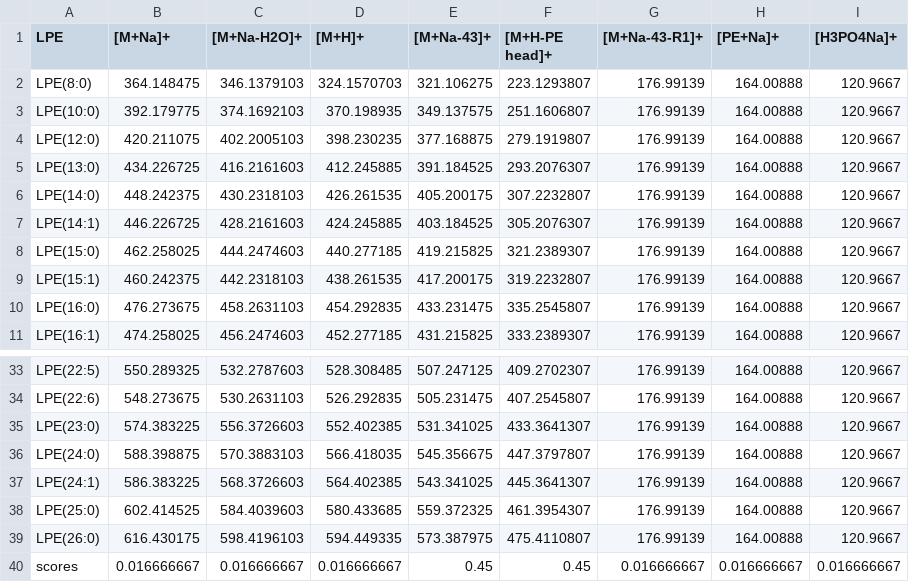
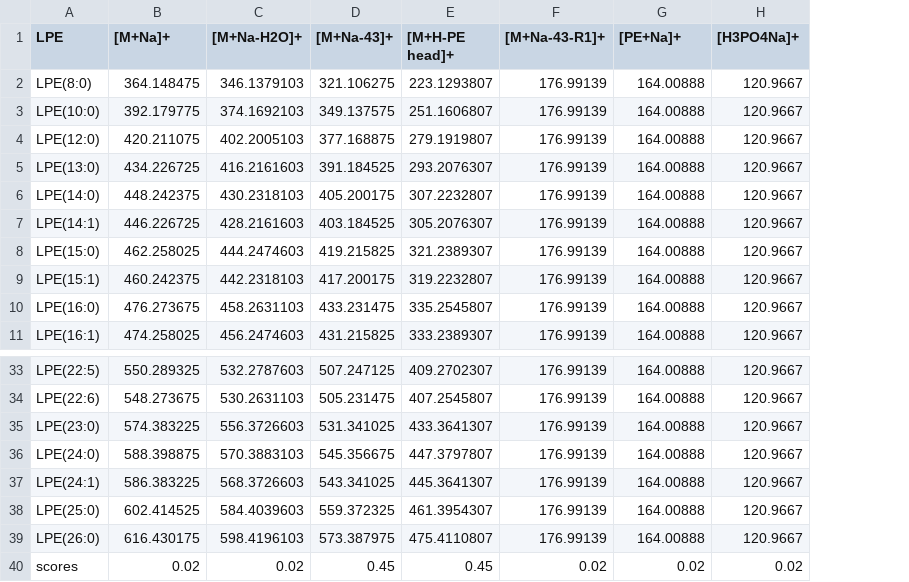
Before and after one commit to gggraca/MetaboAnnotatoR, a CSV file: inst/Libraries/Lipids/POS/LPE_Na.csv, drawn as a sheet; only a part is shown, gaps mark what is left out; removed rows and columns are numbered as before the commit, all else as after; the diff names each change by its address in the sheet, - before the commit and + after, or states it on an @@ line.

Commit message:
correction to the fragments

```diff
--- a/inst/Libraries/Lipids/POS/LPE_Na.csv
+++ b/inst/Libraries/Lipids/POS/LPE_Na.csv
-column D ([M+H]+), rows 2-11: 324.1570703 | 370.198935 | 398.230235 | 412.245885 | 426.261535 | 424.245885 | 440.277185 | 438.261535 | 454.292835 | 452.277185; rows 33-40: 528.308485 | 526.292835 | 552.402385 | 566.418035 | 564.402385 | 580.433685 | 594.449335 | 0.016666667
-B40 ([M+Na]+): 0.016666667
+B40 ([M+Na]+): 0.02
-C40 ([M+Na-H2O]+): 0.016666667
+C40 ([M+Na-H2O]+): 0.02
-F40 ([M+Na-43-R1]+): 0.016666667
+F40 ([M+Na-43-R1]+): 0.02
-G40 ([PE+Na]+): 0.016666667
+G40 ([PE+Na]+): 0.02
-H40 ([H3PO4Na]+): 0.016666667
+H40 ([H3PO4Na]+): 0.02
```
